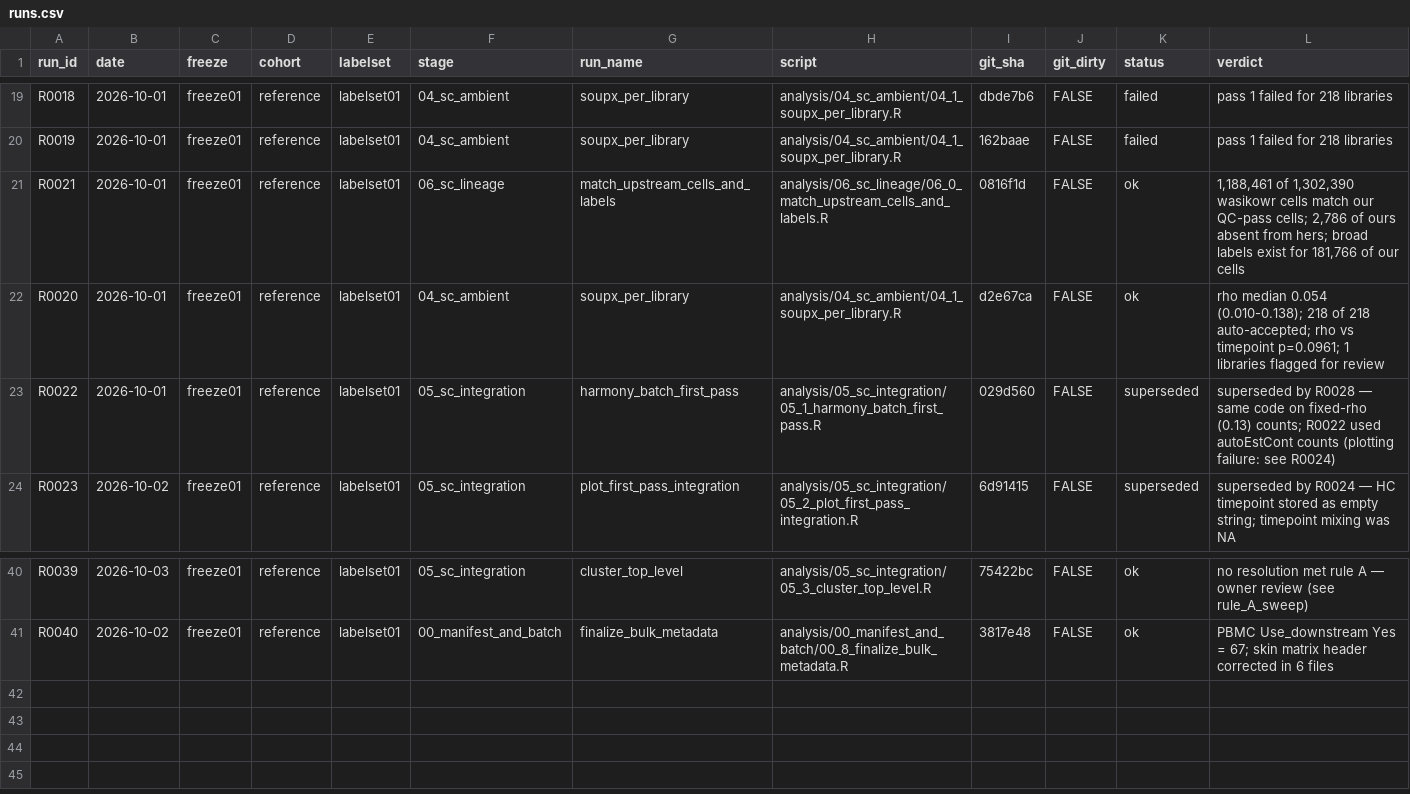
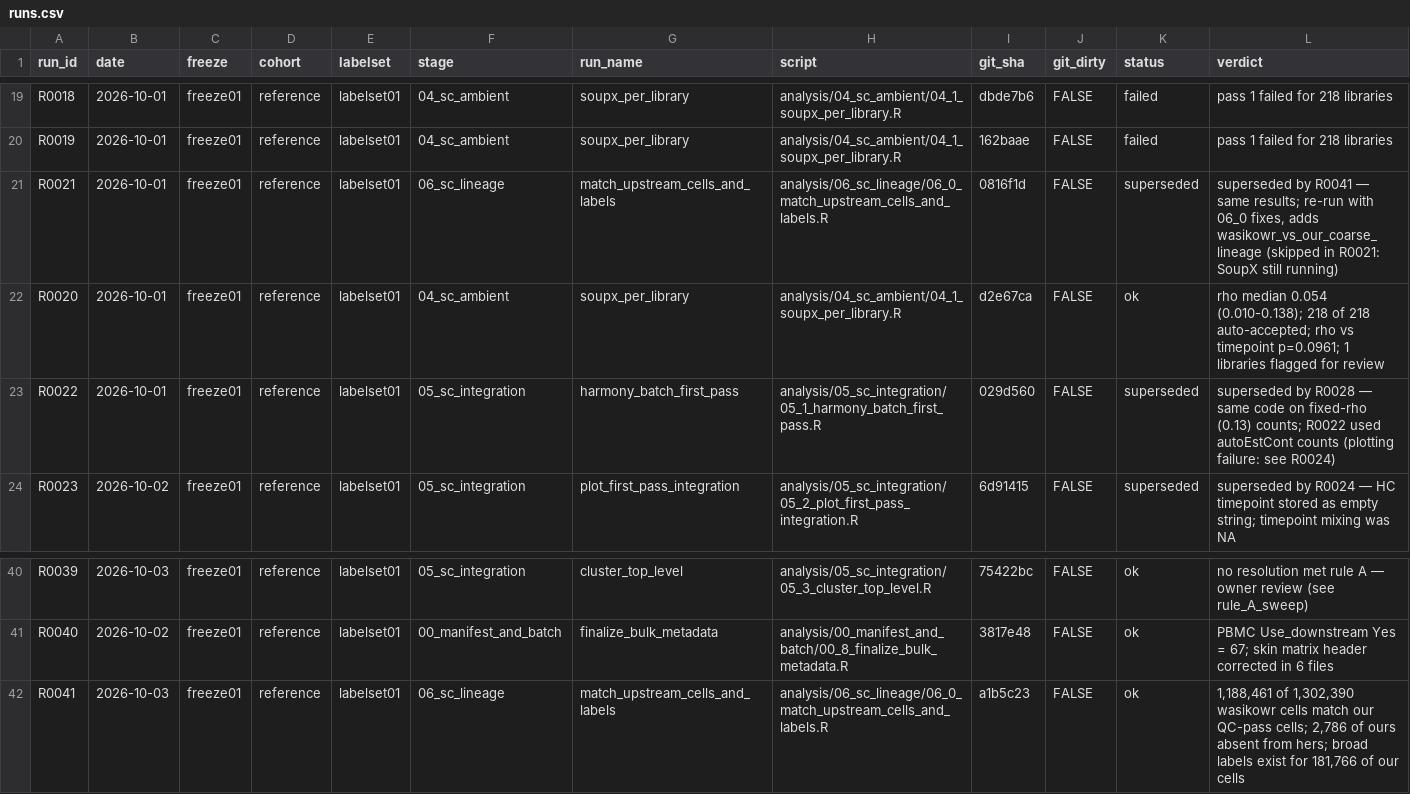
Before and after one commit to rezvanparvizi/asset-skin-natural-history, a CSV file: docs/runs.csv, drawn as a sheet; only a part is shown, gaps mark what is left out.

```diff
--- a/docs/runs.csv
+++ b/docs/runs.csv
@@ -20,3 +20,3 @@
 "R0019","2026-10-01","freeze01","reference","labelset01","04_sc_ambient","soupx_per_library","analysis/04_sc_ambient/04_1_soupx_per_library.R","162baae","FALSE","failed","pass 1 failed for 218 libraries"
-"R0021","2026-10-01","freeze01","reference","labelset01","06_sc_lineage","match_upstream_cells_and_labels","analysis/06_sc_lineage/06_0_match_upstream_cells_and_labels.R","0816f1d","FALSE","ok","1,188,461 of 1,302,390 wasikowr cells match our QC-pass cells; 2,786 of ours absent from hers; broad labels exist for 181,766 of our cells"
+"R0021","2026-10-01","freeze01","reference","labelset01","06_sc_lineage","match_upstream_cells_and_labels","analysis/06_sc_lineage/06_0_match_upstream_cells_and_labels.R","0816f1d","FALSE","superseded","superseded by R0041 — same results; re-run with 06_0 fixes, adds wasikowr_vs_our_coarse_lineage (skipped in R0021: SoupX still running)"
 "R0020","2026-10-01","freeze01","reference","labelset01","04_sc_ambient","soupx_per_library","analysis/04_sc_ambient/04_1_soupx_per_library.R","d2e67ca","FALSE","ok","rho median 0.054 (0.010-0.138); 218 of 218 auto-accepted; rho vs timepoint p=0.0961; 1 libraries flagged for review"
@@ -41 +41,2 @@
 "R0040","2026-10-02","freeze01","reference","labelset01","00_manifest_and_batch","finalize_bulk_metadata","analysis/00_manifest_and_batch/00_8_finalize_bulk_metadata.R","3817e48","FALSE","ok","PBMC Use_downstream Yes = 67; skin matrix header corrected in 6 files"
+"R0041","2026-10-03","freeze01","reference","labelset01","06_sc_lineage","match_upstream_cells_and_labels","analysis/06_sc_lineage/06_0_match_upstream_cells_and_labels.R","a1b5c23","FALSE","ok","1,188,461 of 1,302,390 wasikowr cells match our QC-pass cells; 2,786 of ours absent from hers; broad labels exist for 181,766 of our cells"
```
